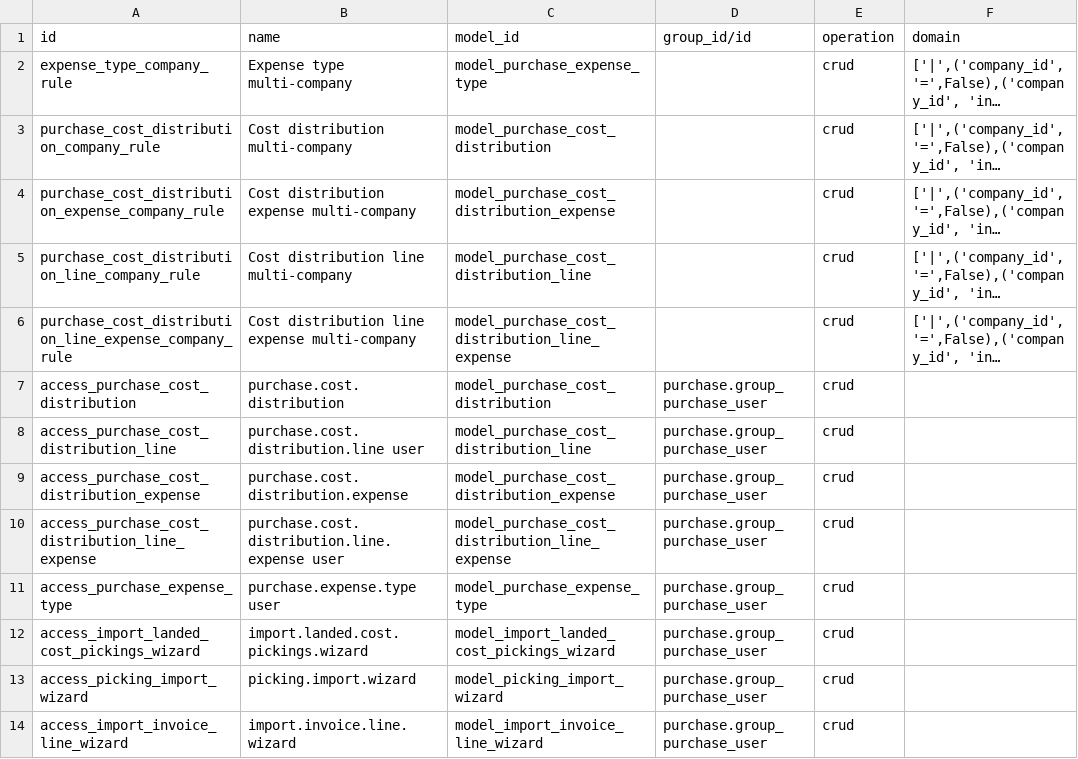
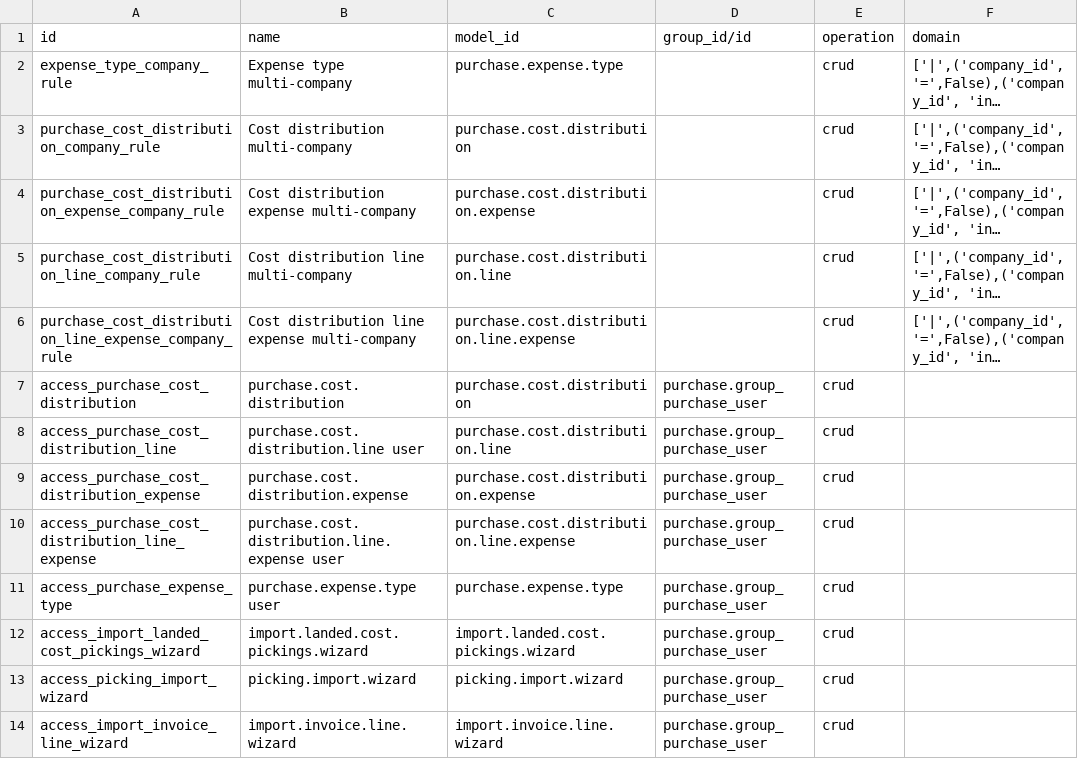
Before and after one commit to ursais/purchase-workflow, a CSV file: purchase_landed_cost/security/ir.access.csv, drawn as a sheet; long unchanged cells end in …; the diff names each change by its address in the sheet, - before the commit and + after, or states it on an @@ line.

Commit message:
Use technical model names in ir.access.csv.
Odoo 20 ir.access.model_id is sale.order, not model_sale_order.

```diff
--- a/purchase_landed_cost/security/ir.access.csv
+++ b/purchase_landed_cost/security/ir.access.csv
-C2 (model_id): model_purchase_expense_type
+C2 (model_id): purchase.expense.type
-C3 (model_id): model_purchase_cost_distribution
+C3 (model_id): purchase.cost.distribution
-C4 (model_id): model_purchase_cost_distribution_expense
+C4 (model_id): purchase.cost.distribution.expense
-C5 (model_id): model_purchase_cost_distribution_line
+C5 (model_id): purchase.cost.distribution.line
-C6 (model_id): model_purchase_cost_distribution_line_expense
+C6 (model_id): purchase.cost.distribution.line.expense
-C7 (model_id): model_purchase_cost_distribution
+C7 (model_id): purchase.cost.distribution
-C8 (model_id): model_purchase_cost_distribution_line
+C8 (model_id): purchase.cost.distribution.line
-C9 (model_id): model_purchase_cost_distribution_expense
+C9 (model_id): purchase.cost.distribution.expense
-C10 (model_id): model_purchase_cost_distribution_line_expense
+C10 (model_id): purchase.cost.distribution.line.expense
-C11 (model_id): model_purchase_expense_type
+C11 (model_id): purchase.expense.type
-C12 (model_id): model_import_landed_cost_pickings_wizard
+C12 (model_id): import.landed.cost.pickings.wizard
-C13 (model_id): model_picking_import_wizard
+C13 (model_id): picking.import.wizard
-C14 (model_id): model_import_invoice_line_wizard
+C14 (model_id): import.invoice.line.wizard
```
Also changed, not shown: purchase_blanket_order/security/ir.access.csv, purchase_order_type/security/ir.access.csv, 12 other files.
